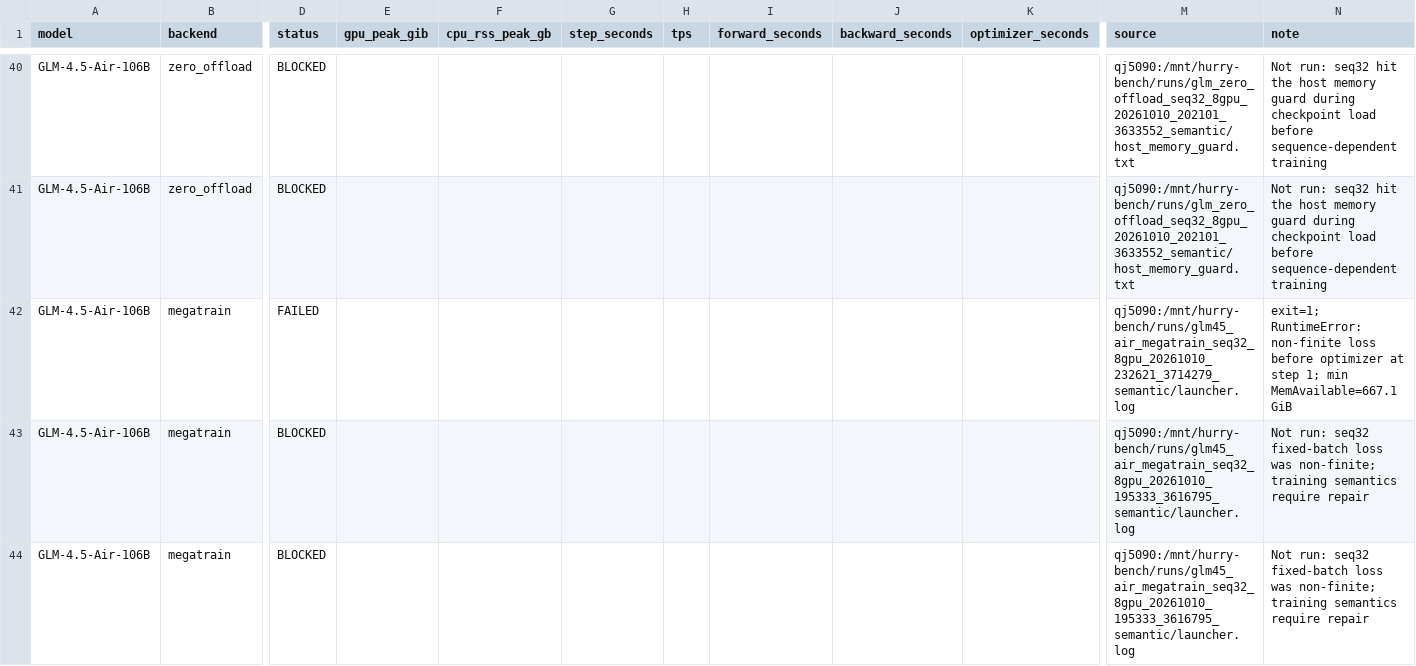
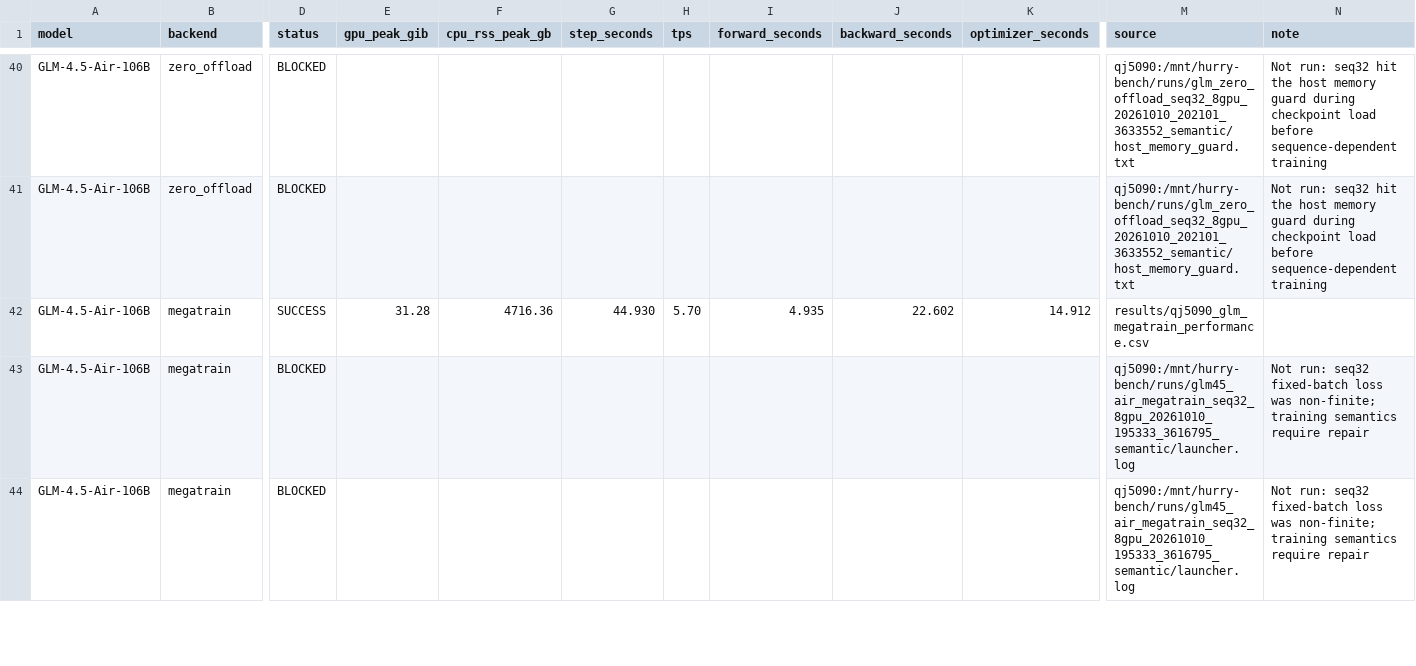
Before and after one commit to yyj6666667/10.10-benchmark, a CSV file: results/qj5090_figure9.csv, drawn as a sheet; only a part is shown, gaps mark what is left out; the diff names each change by its address in the sheet, - before the commit and + after, or states it on an @@ line.

```diff
--- a/results/qj5090_figure9.csv
+++ b/results/qj5090_figure9.csv
-D42 (status): FAILED
+D42 (status): SUCCESS
-E42 (gpu_peak_gib): (empty)
+E42 (gpu_peak_gib): 31.28
-F42 (cpu_rss_peak_gb): (empty)
+F42 (cpu_rss_peak_gb): 4716.36
-G42 (step_seconds): (empty)
+G42 (step_seconds): 44.930
-H42 (tps): (empty)
+H42 (tps): 5.70
-I42 (forward_seconds): (empty)
+I42 (forward_seconds): 4.935
-J42 (backward_seconds): (empty)
+J42 (backward_seconds): 22.602
-K42 (optimizer_seconds): (empty)
+K42 (optimizer_seconds): 14.912
-M42 (source): qj5090:/mnt/hurry-bench/runs/glm45_air_megatrain_seq32_8gpu_20261010_232621_3714279_semantic/launcher.log
+M42 (source): results/qj5090_glm_megatrain_performance.csv
-N42 (note): exit=1; RuntimeError: non-finite loss before optimizer at step 1; min MemAvailable=667.1 GiB
+N42 (note): (empty)
```
Also changed, not shown: 3 other files.
